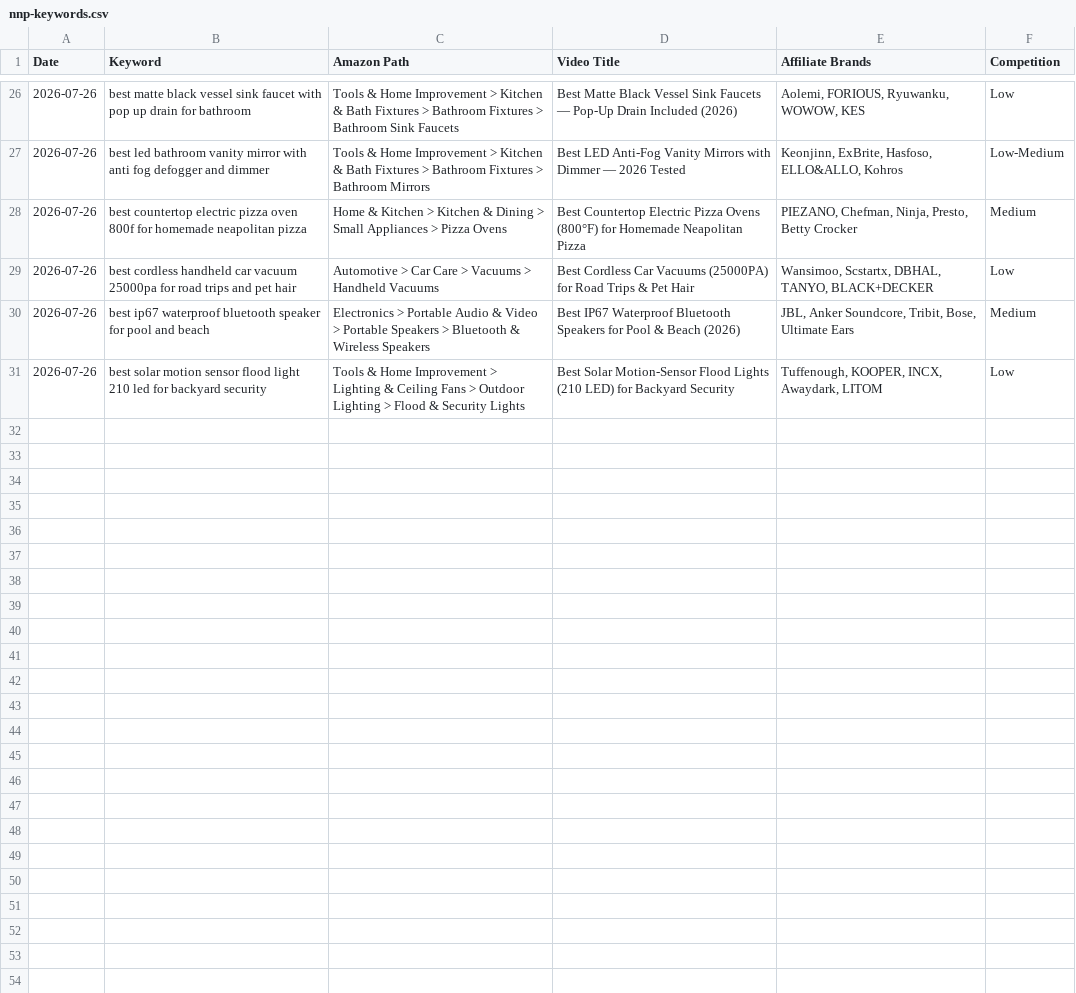
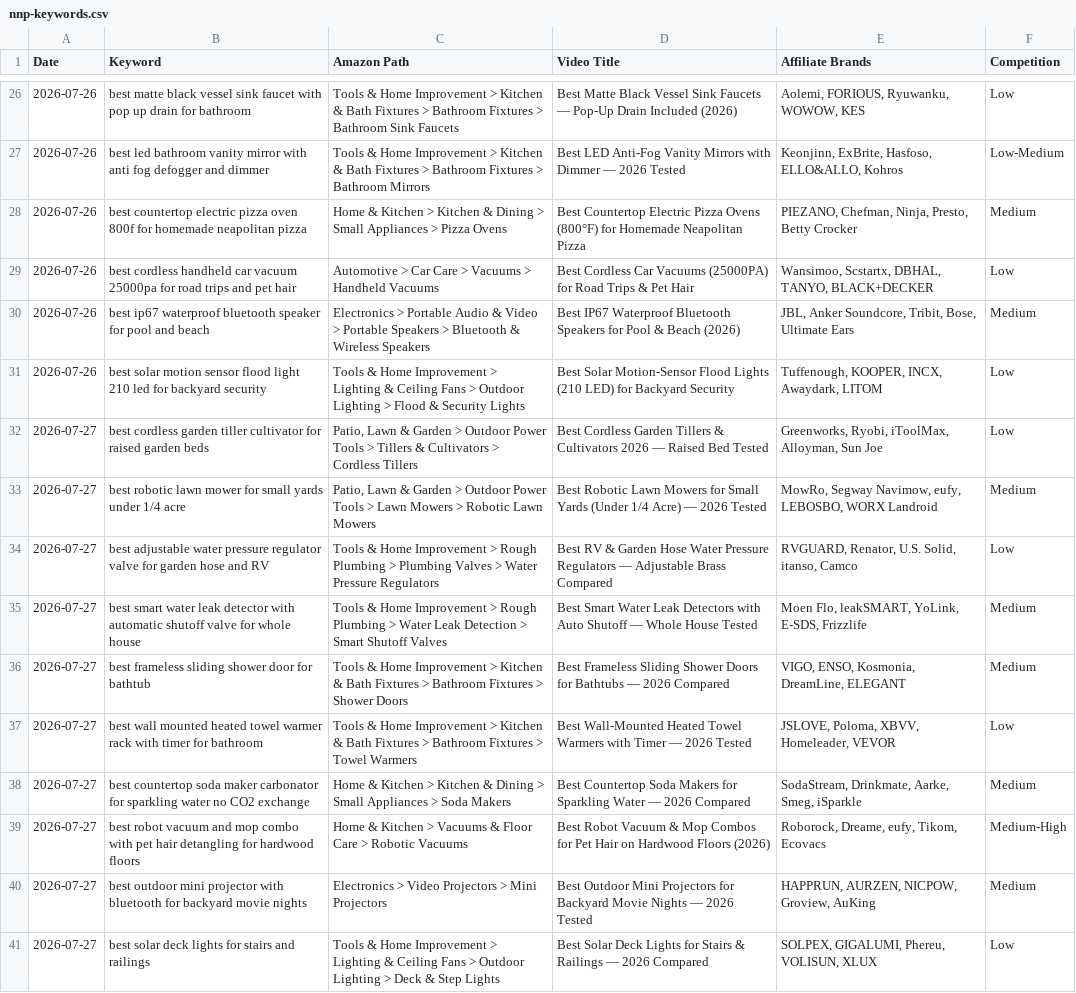
Before and after one commit to docsmanager76-creator/for-keywords, a CSV file: toolscope-keywords/nnp-keywords.csv, drawn as a sheet; only a part is shown, gaps mark what is left out.

```diff
--- a/toolscope-keywords/nnp-keywords.csv
+++ b/toolscope-keywords/nnp-keywords.csv
@@ -31 +31,11 @@ Date,Keyword,Amazon Path,Video Title,Affiliate Brands,Competition
 2026-07-26,best solar motion sensor flood light 210 led for backyard security,Tools & Home Improvement > Lighting & Ceiling Fans > Outdoor Lighting > Flood & Security Lights,Best Solar Motion-Sensor Flood Lights (210 LED) for Backyard Security,"Tuffenough, KOOPER, INCX, Awaydark, LITOM",Low
+2026-07-27,best cordless garden tiller cultivator for raised garden beds,"Patio, Lawn & Garden > Outdoor Power Tools > Tillers & Cultivators > Cordless Tillers",Best Cordless Garden Tillers & Cultivators 2026 — Raised Bed Tested,"Greenworks, Ryobi, iToolMax, Alloyman, Sun Joe",Low
+2026-07-27,best robotic lawn mower for small yards under 1/4 acre,"Patio, Lawn & Garden > Outdoor Power Tools > Lawn Mowers > Robotic Lawn Mowers",Best Robotic Lawn Mowers for Small Yards (Under 1/4 Acre) — 2026 Tested,"MowRo, Segway Navimow, eufy, LEBOSBO, WORX Landroid",Medium
+2026-07-27,best adjustable water pressure regulator valve for garden hose and RV,Tools & Home Improvement > Rough Plumbing > Plumbing Valves > Water Pressure Regulators,Best RV & Garden Hose Water Pressure Regulators — Adjustable Brass Compared,"RVGUARD, Renator, U.S. Solid, itanso, Camco",Low
+2026-07-27,best smart water leak detector with automatic shutoff valve for whole house,Tools & Home Improvement > Rough Plumbing > Water Leak Detection > Smart Shutoff Valves,Best Smart Water Leak Detectors with Auto Shutoff — Whole House Tested,"Moen Flo, leakSMART, YoLink, E-SDS, Frizzlife",Medium
+2026-07-27,best frameless sliding shower door for bathtub,Tools & Home Improvement > Kitchen & Bath Fixtures > Bathroom Fixtures > Shower Doors,Best Frameless Sliding Shower Doors for Bathtubs — 2026 Compared,"VIGO, ENSO, Kosmonia, DreamLine, ELEGANT",Medium
+2026-07-27,best wall mounted heated towel warmer rack with timer for bathroom,Tools & Home Improvement > Kitchen & Bath Fixtures > Bathroom Fixtures > Towel Warmers,Best Wall-Mounted Heated Towel Warmers with Timer — 2026 Tested,"JSLOVE, Poloma, XBVV, Homeleader, VEVOR",Low
+2026-07-27,best countertop soda maker carbonator for sparkling water no CO2 exchange,Home & Kitchen > Kitchen & Dining > Small Appliances > Soda Makers,Best Countertop Soda Makers for Sparkling Water — 2026 Compared,"SodaStream, Drinkmate, Aarke, Smeg, iSparkle",Medium
+2026-07-27,best robot vacuum and mop combo with pet hair detangling for hardwood floors,Home & Kitchen > Vacuums & Floor Care > Robotic Vacuums,Best Robot Vacuum & Mop Combos for Pet Hair on Hardwood Floors (2026),"Roborock, Dreame, eufy, Tikom, Ecovacs",Medium-High
+2026-07-27,best outdoor mini projector with bluetooth for backyard movie nights,Electronics > Video Projectors > Mini Projectors,Best Outdoor Mini Projectors for Backyard Movie Nights — 2026 Tested,"HAPPRUN, AURZEN, NICPOW, Groview, AuKing",Medium
+2026-07-27,best solar deck lights for stairs and railings,Tools & Home Improvement > Lighting & Ceiling Fans > Outdoor Lighting > Deck & Step Lights,Best Solar Deck Lights for Stairs & Railings — 2026 Compared,"SOLPEX, GIGALUMI, Phereu, VOLISUN, XLUX",Low
```
